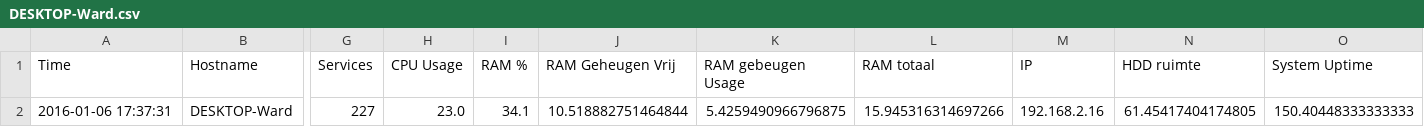
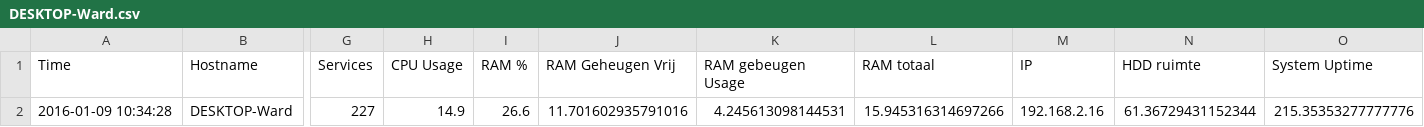
Before and after one commit to Soepballetje/Python2, a CSV file: DESKTOP-Ward.csv, drawn as a sheet; only a part is shown, gaps mark what is left out; the diff names each change by its address in the sheet, - before the commit and + after, or states it on an @@ line.

```diff
--- a/DESKTOP-Ward.csv
+++ b/DESKTOP-Ward.csv
-A2 (Time): 2016-01-06 17:37:31
+A2 (Time): 2016-01-09 10:34:28
-H2 (CPU Usage): 23.0
+H2 (CPU Usage): 14.9
-I2 (RAM %): 34.1
+I2 (RAM %): 26.6
-J2 (RAM Geheugen Vrij): 10.518882751464844
+J2 (RAM Geheugen Vrij): 11.701602935791016
-K2 (RAM gebeugen Usage): 5.4259490966796875
+K2 (RAM gebeugen Usage): 4.245613098144531
-N2 (HDD ruimte): 61.45417404174805
+N2 (HDD ruimte): 61.36729431152344
-O2 (System Uptime): 150.40448333333333
+O2 (System Uptime): 215.35353277777776
```
Also changed, not shown: 2 other files.
